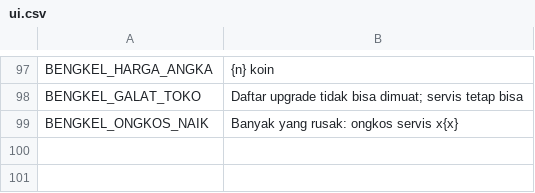
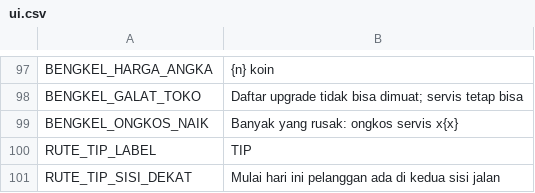
Before and after one commit to ronggur/loper-koran, a CSV file: translations/ui.csv, drawn as a sheet; only a part is shown, gaps mark what is left out.

```diff
--- a/translations/ui.csv
+++ b/translations/ui.csv
@@ -99 +99,3 @@ BENGKEL_GALAT_TOKO,Daftar upgrade tidak bisa dimuat; servis tetap bisa
 BENGKEL_ONGKOS_NAIK,Banyak yang rusak: ongkos servis x{x}
+RUTE_TIP_LABEL,TIP
+RUTE_TIP_SISI_DEKAT,Mulai hari ini pelanggan ada di kedua sisi jalan
```
Also changed, not shown: 38 other files.
